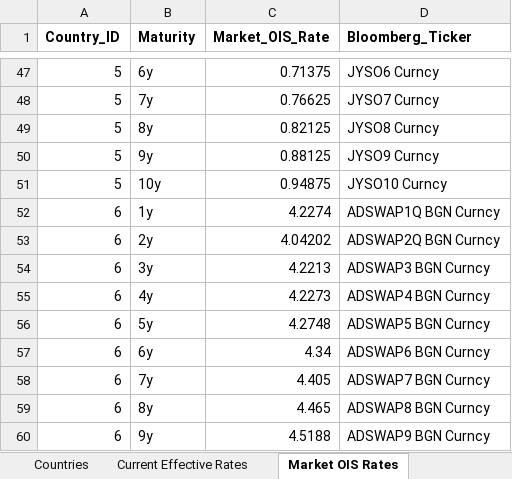
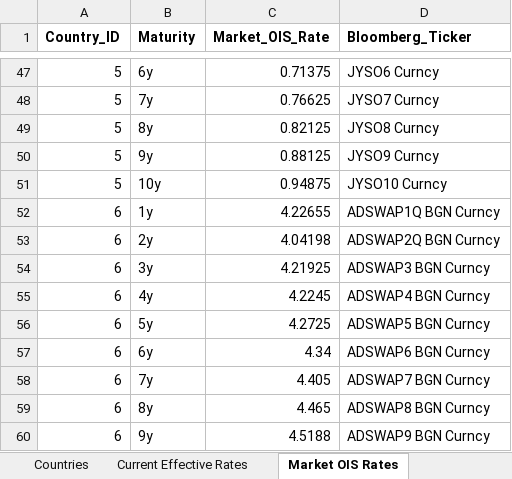
Before and after one commit to MTFEGAN/oisapp, an Excel workbook: country_ois_data.xlsx, sheet Market OIS Rates, drawn as a sheet; only a part is shown, gaps mark what is left out; values as stored, in another font and other column widths than the file's, no borders; the diff names each change by its address in the sheet, - before the commit and + after, or states it on an @@ line.

Commit message:
Update country_ois_data.xlsx

```diff
--- a/country_ois_data.xlsx (sheet Market OIS Rates)
+++ b/country_ois_data.xlsx (sheet Market OIS Rates)
-C52 (Market_OIS_Rate): 4.2274
+C52 (Market_OIS_Rate): 4.22655
-C53 (Market_OIS_Rate): 4.04202
+C53 (Market_OIS_Rate): 4.04198
-C54 (Market_OIS_Rate): 4.2213
+C54 (Market_OIS_Rate): 4.21925
-C55 (Market_OIS_Rate): 4.2273
+C55 (Market_OIS_Rate): 4.2245
-C56 (Market_OIS_Rate): 4.2748
+C56 (Market_OIS_Rate): 4.2725
```
Also changed, not shown: sheet Policy Meetings.
